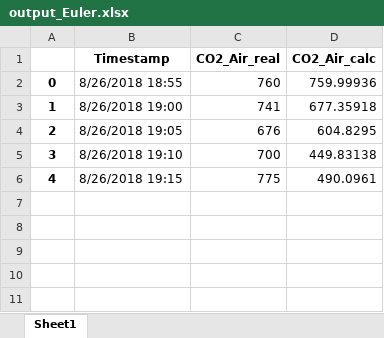
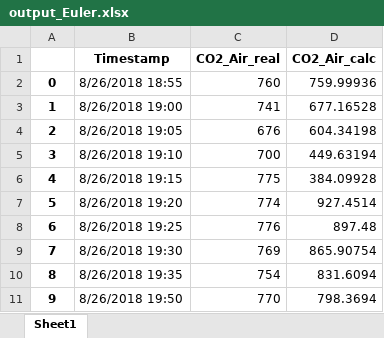
Before and after one commit to duongham2511/MHH_ass, an Excel workbook: output_Euler.xlsx, sheet Sheet1, drawn as a sheet; values as stored, in another font and other column widths than the file's, no borders; the diff names each change by its address in the sheet, - before the commit and + after, or states it on an @@ line.

```diff
--- a/output_Euler.xlsx (sheet Sheet1)
+++ b/output_Euler.xlsx (sheet Sheet1)
-D3 (CO2_Air_calc): 677.35918
+D3 (CO2_Air_calc): 677.16528
-D4 (CO2_Air_calc): 604.8295
+D4 (CO2_Air_calc): 604.34198
-D5 (CO2_Air_calc): 449.83138
+D5 (CO2_Air_calc): 449.63194
-D6 (CO2_Air_calc): 490.0961
+D6 (CO2_Air_calc): 384.09928
+row 7: 5 | 8/26/2018 19:20 | 774 | 927.4514
+row 8: 6 | 8/26/2018 19:25 | 776 | 897.48
+row 9: 7 | 8/26/2018 19:30 | 769 | 865.90754
+row 10: 8 | 8/26/2018 19:35 | 754 | 831.6094
+row 11: 9 | 8/26/2018 19:50 | 770 | 798.3694
```
Also changed, not shown: output_rk4.xlsx, 3 other files.
